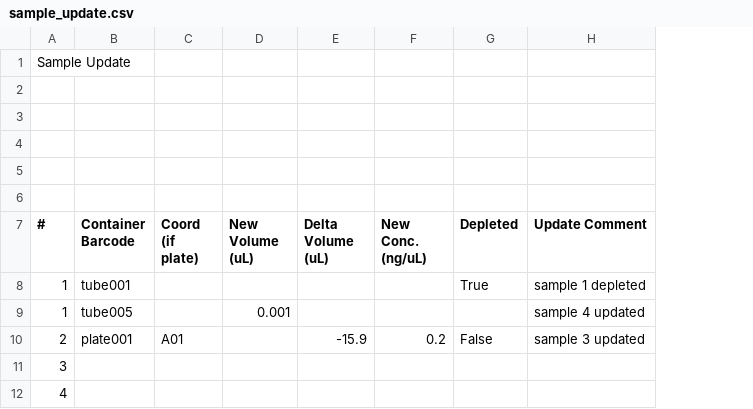
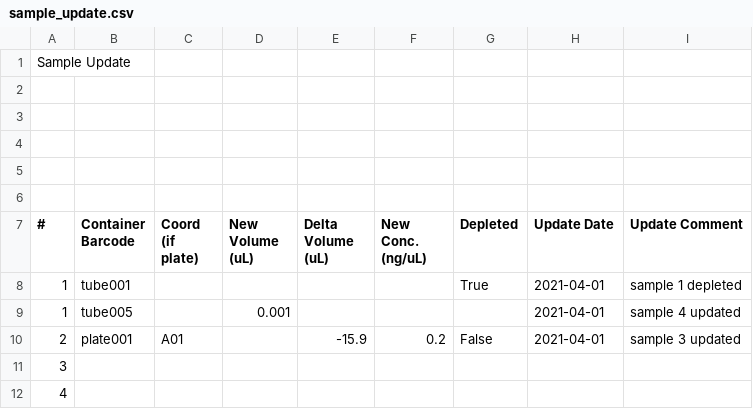
Before and after one commit to c3g/freezeman, a CSV file: backend/fms_core/example_data/csv/sample_update.csv, drawn as a sheet; the diff names each change by its address in the sheet, - before the commit and + after, or states it on an @@ line.

Commit message:
Changes Tests and Templates for Execution date and Creation date

```diff
--- a/backend/fms_core/example_data/csv/sample_update.csv
+++ b/backend/fms_core/example_data/csv/sample_update.csv
+column H (Update Date), rows 8-10: all 2021-04-01
```
Also changed, not shown: 6 other files.
